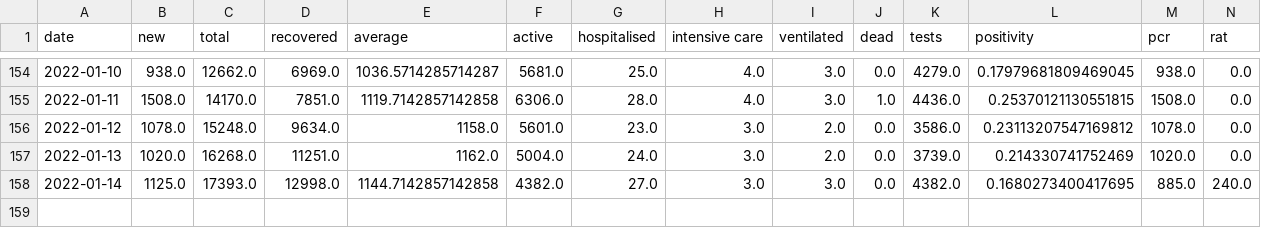
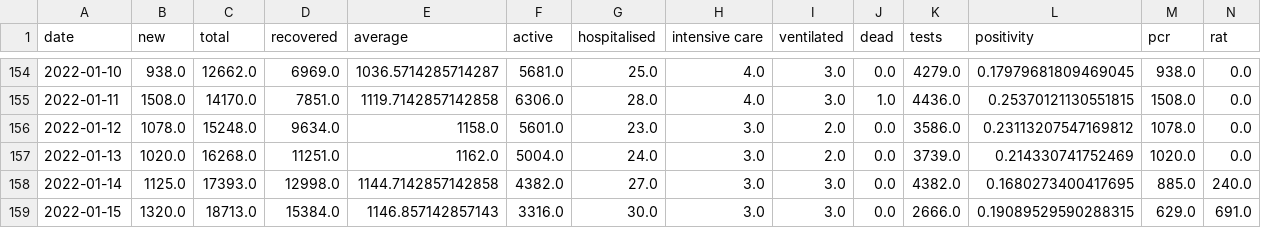
Before and after one commit to MarkusMannheim/act-coronavirus-teaser, a CSV file: data/caseData.csv, drawn as a sheet; only a part is shown, gaps mark what is left out; the diff names each change by its address in the sheet, - before the commit and + after, or states it on an @@ line.

Commit message:
update

```diff
--- a/data/caseData.csv
+++ b/data/caseData.csv
+row 159: 2022-01-15 | 1320.0 | 18713.0 | 15384.0 | 1146.857142857143 | 3316.0 | 30.0 | 3.0 | 3.0 | 0.0 | 2666.0 | 0.19089529590288315 | 629.0 | 691.0
```
